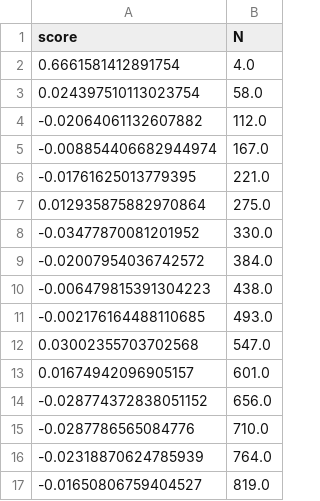
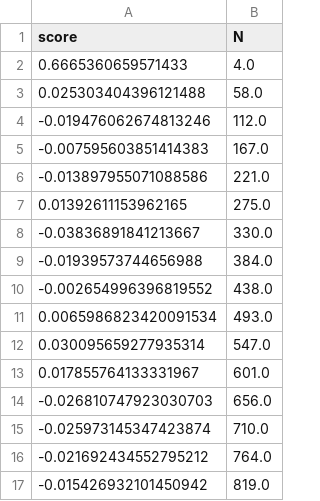
Before and after one commit to ghidav/group-sae, a CSV file: faithfulness/pythia-410m_downstream/faithfulness_topk/pythia-410m_greater_than_K4_attrib_completeness.csv, drawn as a sheet.

Commit message:
Update completeness

```diff
--- a/faithfulness/pythia-410m_downstream/faithfulness_topk/pythia-410m_greater_than_K4_attrib_completeness.csv
+++ b/faithfulness/pythia-410m_downstream/faithfulness_topk/pythia-410m_greater_than_K4_attrib_completeness.csv
@@ -1,17 +1,17 @@
 score,N
-0.6661581412891754,4.0
-0.024397510113023754,58.0
--0.02064061132607882,112.0
--0.008854406682944974,167.0
--0.01761625013779395,221.0
-0.012935875882970864,275.0
--0.03477870081201952,330.0
--0.02007954036742572,384.0
--0.006479815391304223,438.0
--0.002176164488110685,493.0
-0.03002355703702568,547.0
-0.01674942096905157,601.0
--0.028774372838051152,656.0
--0.0287786565084776,710.0
--0.02318870624785939,764.0
--0.01650806759404527,819.0
+0.6665360659571433,4.0
+0.025303404396121488,58.0
+-0.019476062674813246,112.0
+-0.007595603851414383,167.0
+-0.013897955071088586,221.0
+0.01392611153962165,275.0
+-0.03836891841213667,330.0
+-0.01939573744656988,384.0
+-0.002654996396819552,438.0
+0.0065986823420091534,493.0
+0.030095659277935314,547.0
+0.017855764133331967,601.0
+-0.026810747923030703,656.0
+-0.025973145347423874,710.0
+-0.021692434552795212,764.0
+-0.015426932101450942,819.0
```
Also changed, not shown: faithfulness/pythia-410m_downstream/faithfulness_topk/pythia-410m_greater_than_K10_attrib_completeness.csv, faithfulness/pythia-410m_downstream/faithfulness_topk/pythia-410m_greater_than_K11_attrib_completeness.csv, 20 other files.
